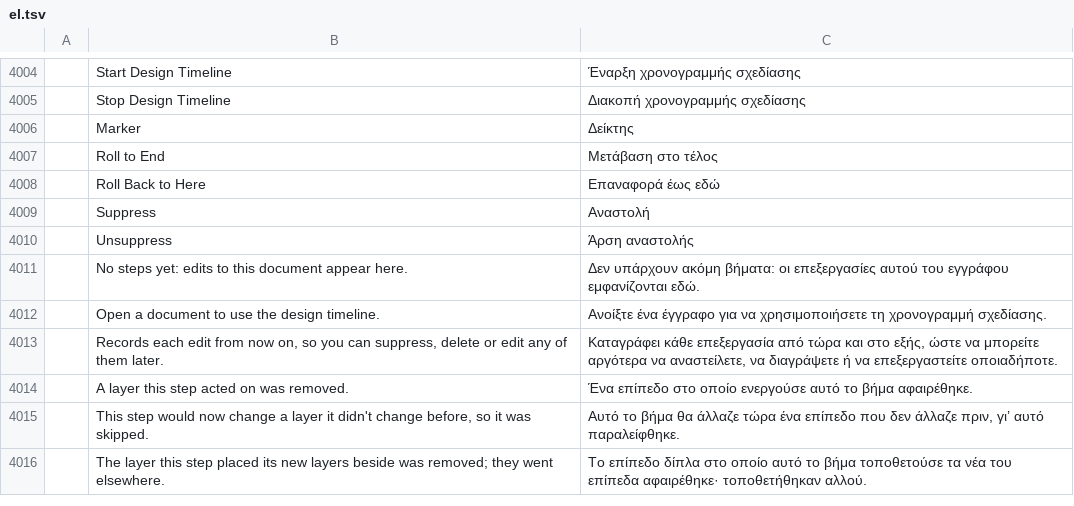
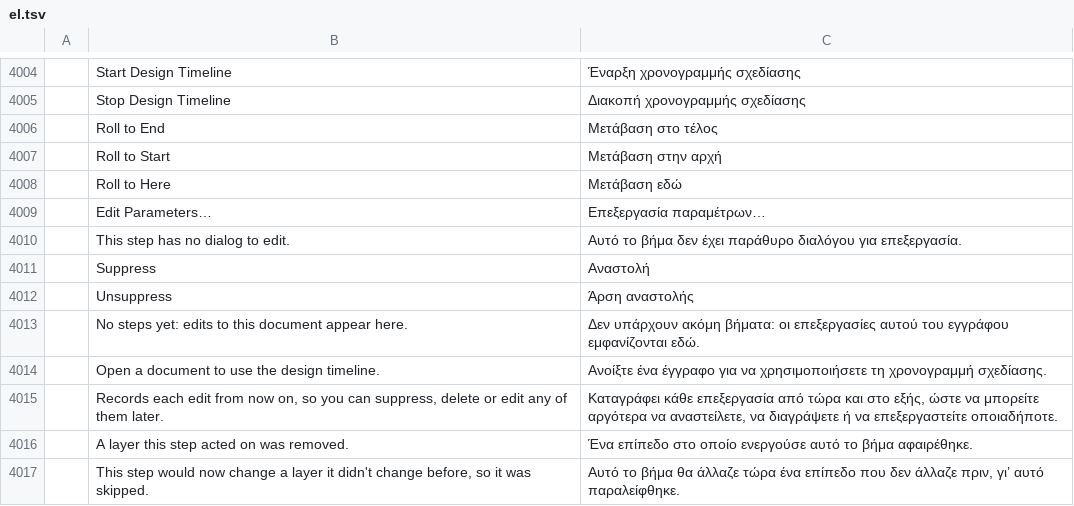
Before and after one commit to Xaero252/photocraft, a TSV file: crates/ui-egui/src/i18n/el.tsv, drawn as a sheet; only a part is shown, gaps mark what is left out; the shorter side is filled out with more unchanged rows; removed rows and columns are numbered as before the commit, all else as after; the diff names each change by its address in the sheet, - before the commit and + after, or states it on an @@ line.

```diff
--- a/crates/ui-egui/src/i18n/el.tsv
+++ b/crates/ui-egui/src/i18n/el.tsv
-row 4006:  | Marker | Δείκτης
-row 4008:  | Roll Back to Here | Επαναφορά έως εδώ
+row 4007:  | Roll to Start | Μετάβαση στην αρχή
+row 4008:  | Roll to Here | Μετάβαση εδώ
+row 4009:  | Edit Parameters… | Επεξεργασία παραμέτρων…
+row 4010:  | This step has no dialog to edit. | Αυτό το βήμα δεν έχει παράθυρο διαλόγου για επεξεργασία.
```
Also changed, not shown: crates/ui-egui/src/i18n/fr.tsv, crates/ui-egui/src/i18n/hu.tsv, 24 other files.
